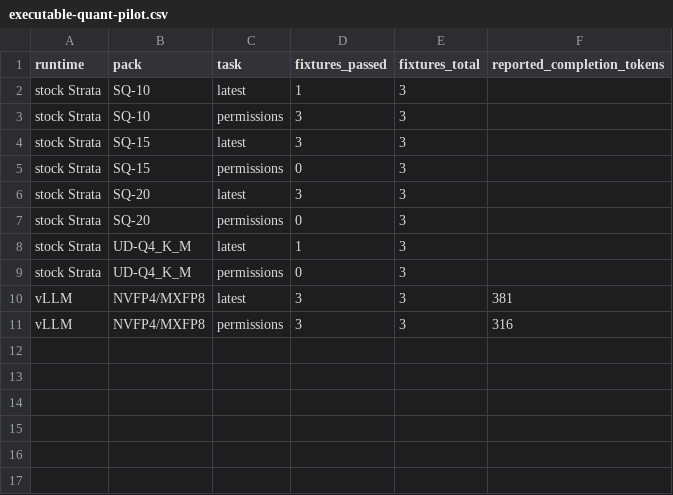
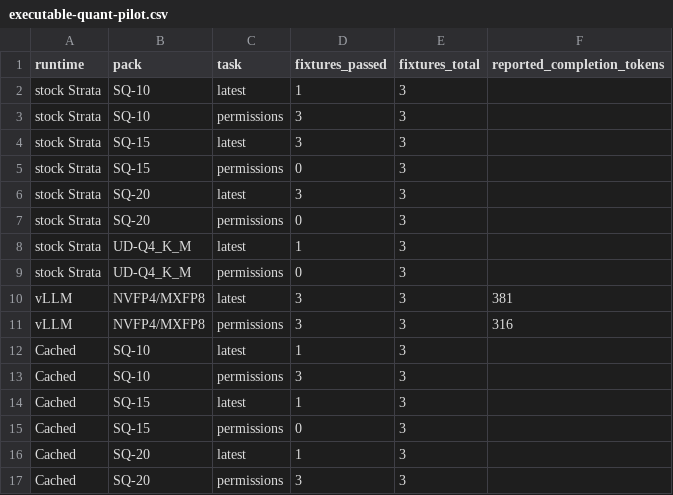
Before and after one commit to CC-David-CC/cached_Inkling-2-Mini, a CSV file: docs/benchmarks/inkling/executable-quant-pilot.csv, drawn as a sheet; the diff names each change by its address in the sheet, - before the commit and + after, or states it on an @@ line.

Commit message:
Compare Cached and stock executable fixture scores by weight pack

```diff
--- a/docs/benchmarks/inkling/executable-quant-pilot.csv
+++ b/docs/benchmarks/inkling/executable-quant-pilot.csv
+row 12: Cached | SQ-10 | latest | 1 | 3
+row 13: Cached | SQ-10 | permissions | 3 | 3
+row 14: Cached | SQ-15 | latest | 1 | 3
+row 15: Cached | SQ-15 | permissions | 0 | 3
+row 16: Cached | SQ-20 | latest | 1 | 3
+row 17: Cached | SQ-20 | permissions | 3 | 3
```
Also changed, not shown: 2 other files.
